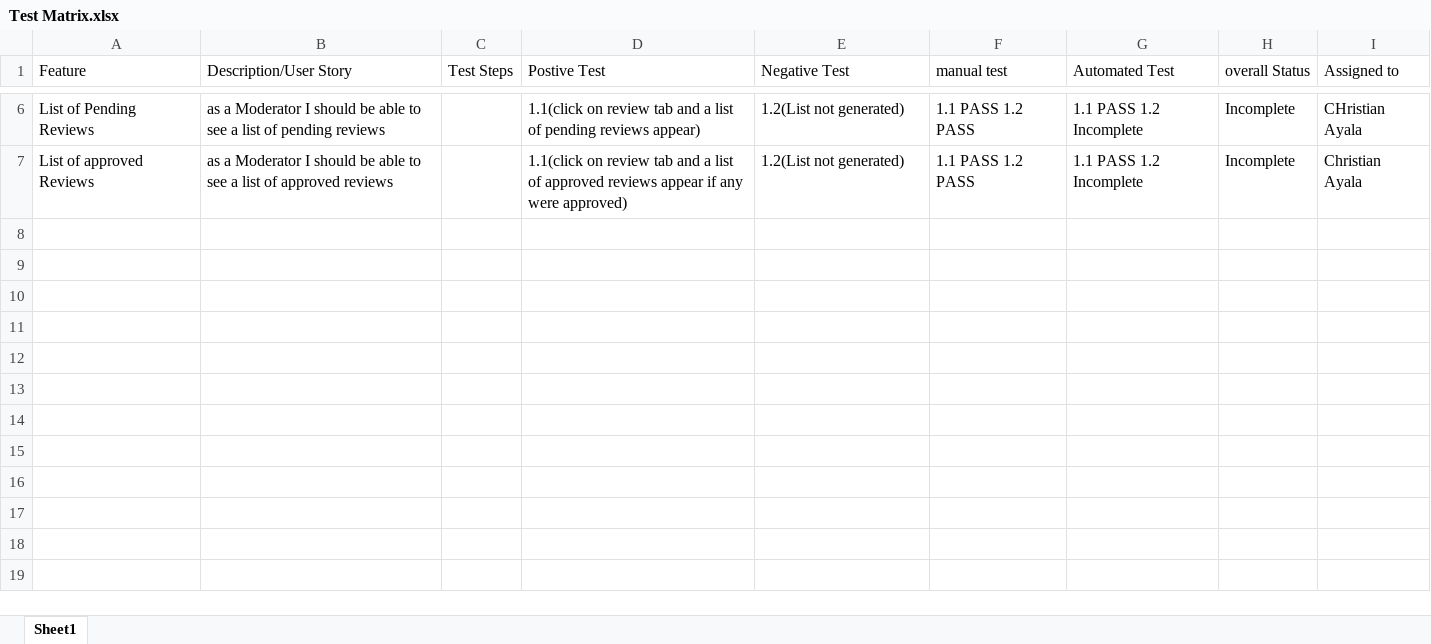
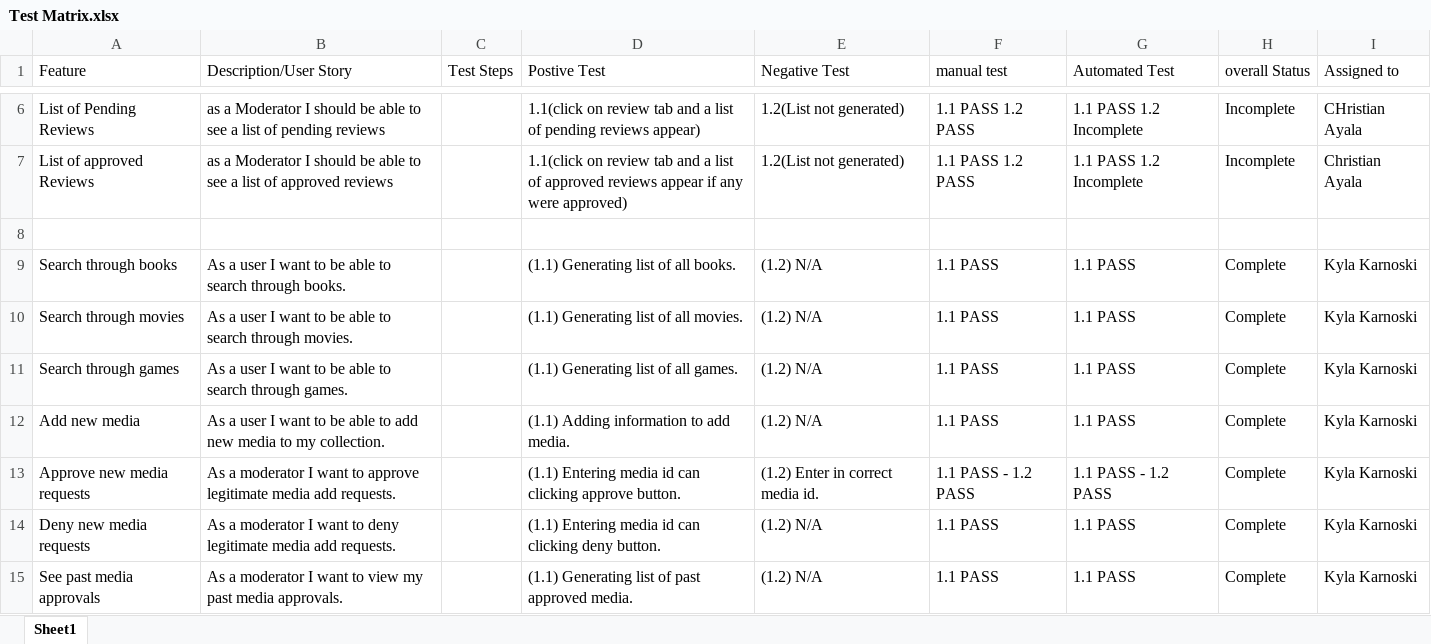
Before and after one commit to Chris24xx/BookShelf, an Excel workbook: Test Matrix.xlsx, sheet Sheet1, drawn as a sheet; only a part is shown, gaps mark what is left out; values as stored, in another font and other column widths than the file's, no borders; the diff names each change by its address in the sheet, - before the commit and + after, or states it on an @@ line.

Commit message:
Added my info to the RTM report.

```diff
--- a/Test Matrix.xlsx (sheet Sheet1)
+++ b/Test Matrix.xlsx (sheet Sheet1)
+row 8: (empty)
+row 9: Search through books | As a user I want to be able to search through books. |  | (1.1) Generating list of all books. | (1.2) N/A | 1.1 PASS | 1.1 PASS | Complete | Kyla Karnoski
+row 10: Search through movies | As a user I want to be able to search through movies. |  | (1.1) Generating list of all movies. | (1.2) N/A | 1.1 PASS | 1.1 PASS | Complete | Kyla Karnoski
+row 11: Search through games | As a user I want to be able to search through games. |  | (1.1) Generating list of all games. | (1.2) N/A | 1.1 PASS | 1.1 PASS | Complete | Kyla Karnoski
+row 12: Add new media | As a user I want to be able to add new media to my collection. |  | (1.1) Adding information to add media. | (1.2) N/A | 1.1 PASS | 1.1 PASS | Complete | Kyla Karnoski
+row 13: Approve new media requests | As a moderator I want to approve legitimate media add requests. |  | (1.1) Entering media id can clicking approve button. | (1.2) Enter in correct media id. | 1.1 PASS - 1.2 PASS | 1.1 PASS - 1.2 PASS | Complete | Kyla Karnoski
+row 14: Deny new media requests | As a moderator I want to deny legitimate media add requests. |  | (1.1) Entering media id can clicking deny button. | (1.2) N/A | 1.1 PASS | 1.1 PASS | Complete | Kyla Karnoski
+row 15: See past media approvals | As a moderator I want to view my past media approvals. |  | (1.1) Generating list of past approved media. | (1.2) N/A | 1.1 PASS | 1.1 PASS | Complete | Kyla Karnoski
```
